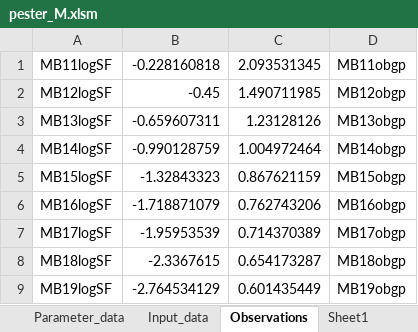
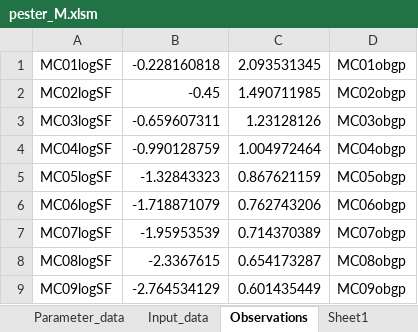
Before and after one commit to gibbogle/drm_monolayer, an Excel workbook: PEST_M/pester_M.xlsm, sheet Observations, drawn as a sheet; values as stored, in another font and other column widths than the file's, no borders; the diff names each change by its address in the sheet, - before the commit and + after, or states it on an @@ line.

```diff
--- a/PEST_M/pester_M.xlsm (sheet Observations)
+++ b/PEST_M/pester_M.xlsm (sheet Observations)
-A1: MB11logSF
+A1: MC01logSF
-D1: MB11obgp
+D1: MC01obgp
-A2: MB12logSF
+A2: MC02logSF
-D2: MB12obgp
+D2: MC02obgp
-A3: MB13logSF
+A3: MC03logSF
-D3: MB13obgp
+D3: MC03obgp
-A4: MB14logSF
+A4: MC04logSF
-D4: MB14obgp
+D4: MC04obgp
-A5: MB15logSF
+A5: MC05logSF
-D5: MB15obgp
+D5: MC05obgp
-A6: MB16logSF
+A6: MC06logSF
-D6: MB16obgp
+D6: MC06obgp
-A7: MB17logSF
+A7: MC07logSF
-D7: MB17obgp
+D7: MC07obgp
-A8: MB18logSF
+A8: MC08logSF
-D8: MB18obgp
+D8: MC08obgp
-A9: MB19logSF
+A9: MC09logSF
-D9: MB19obgp
+D9: MC09obgp
```
Also changed, not shown: sheet Sheet1, sheet Parameter_data, sheet Start, sheet Experiment_data, charts or pictures, 10 other files.
